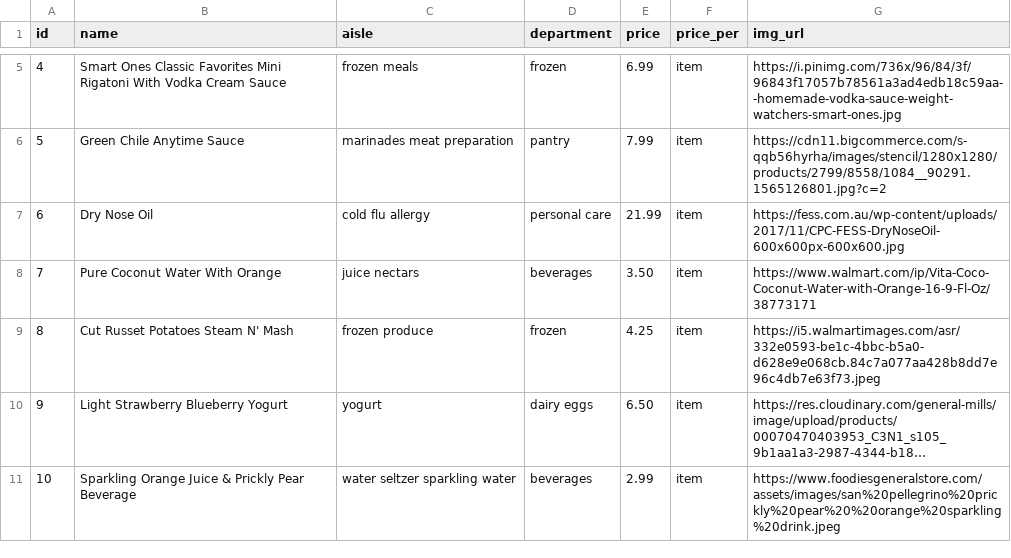
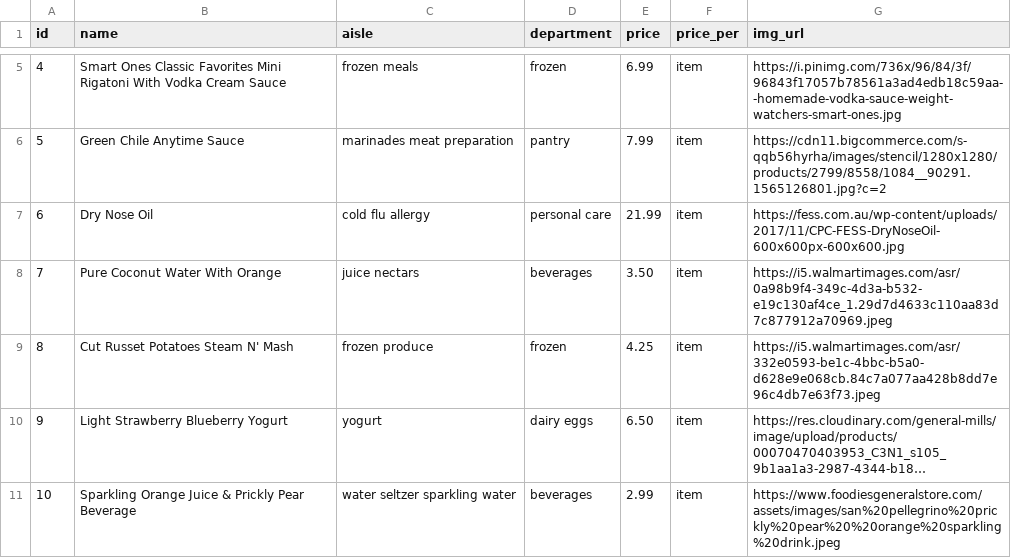
Before and after one commit to prof-rossetti/intro-to-python, a CSV file: data/products-default.csv, drawn as a sheet; only a part is shown, gaps mark what is left out; long unchanged cells end in ….

Commit message:
Update products-default.csv
Update product image

```diff
--- a/data/products-default.csv
+++ b/data/products-default.csv
@@ -7,3 +7,3 @@ id,name,aisle,department,price,price_per,img_url
 6,Dry Nose Oil,cold flu allergy,personal care,21.99,item,https://fess.com.au/wp-content/uploads/2017/11/CPC-FESS-DryNoseOil-600x600px-600x600.jpg
-7,Pure Coconut Water With Orange,juice nectars,beverages,3.50,item,https://www.walmart.com/ip/Vita-Coco-Coconut-Water-with-Orange-16-9-Fl-Oz/38773171
+7,Pure Coconut Water With Orange,juice nectars,beverages,3.50,item,https://i5.walmartimages.com/asr/0a98b9f4-349c-4d3a-b532-e19c130af4ce_1.29d7d4633c110aa83d7c877912a70969.jpeg
 8,Cut Russet Potatoes Steam N' Mash,frozen produce,frozen,4.25,item,https://i5.walmartimages.com/asr/332e0593-be1c-4bbc-b5a0-d628e9e068cb.84c7a077aa428b8dd7e96c4db7e63f73.jpeg
```
